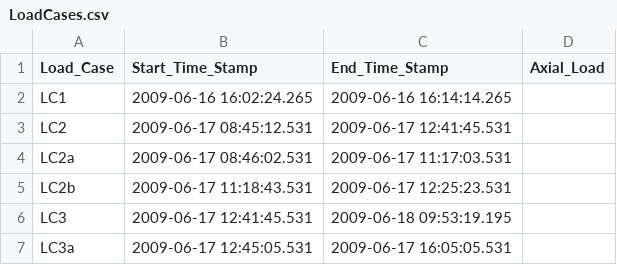
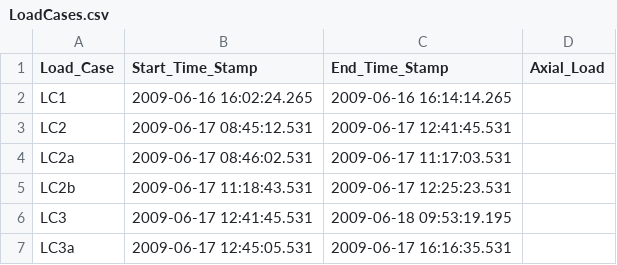
Before and after one commit to denavit/MAST-CFT-Tests, a CSV file: specimenData/14-C12-26-12/LoadCases.csv, drawn as a sheet.

Commit message:
- Initial import of patterns for specimens 10-17 - Fix LC3a in LoadCases.csv for Specimen 14

```diff
--- a/specimenData/14-C12-26-12/LoadCases.csv
+++ b/specimenData/14-C12-26-12/LoadCases.csv
@@ -6,2 +6,2 @@ LC2b,2009-06-17 11:18:43.531,2009-06-17 12:25:23.531
 LC3,2009-06-17 12:41:45.531,2009-06-18 09:53:19.195
-LC3a,2009-06-17 12:45:05.531,2009-06-17 16:05:05.531
+LC3a,2009-06-17 12:45:05.531,2009-06-17 16:16:35.531
```
Also changed, not shown: 8 other files.
